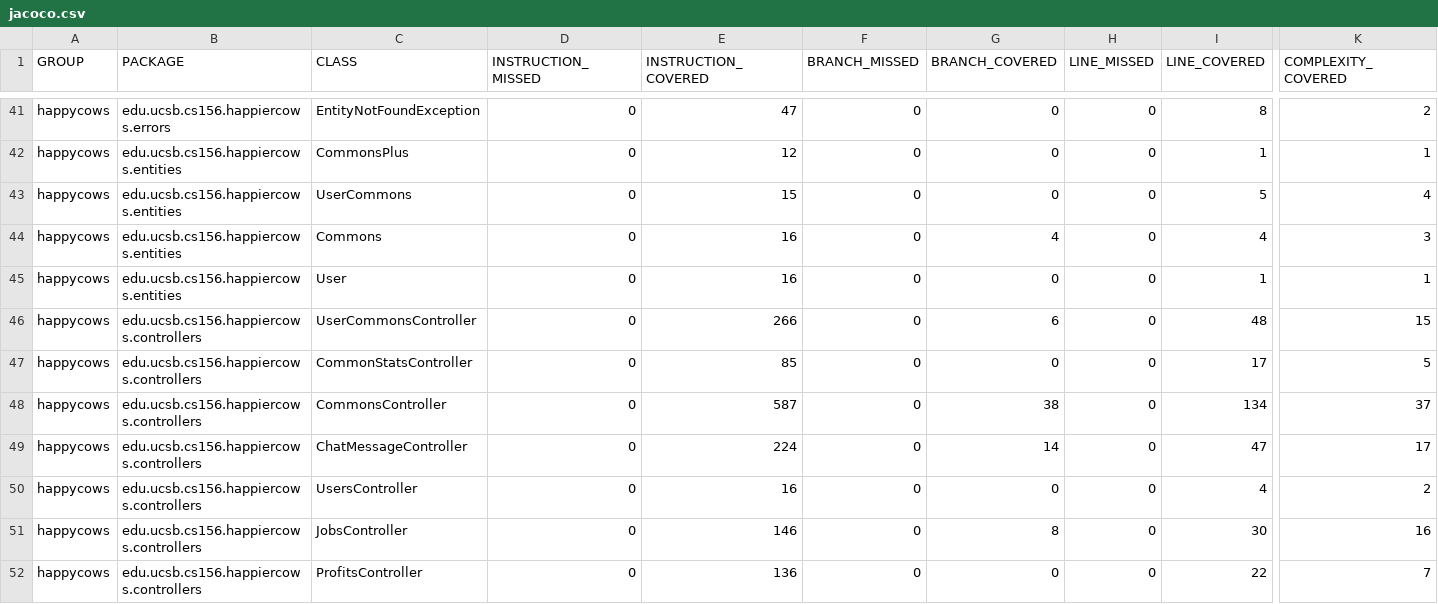
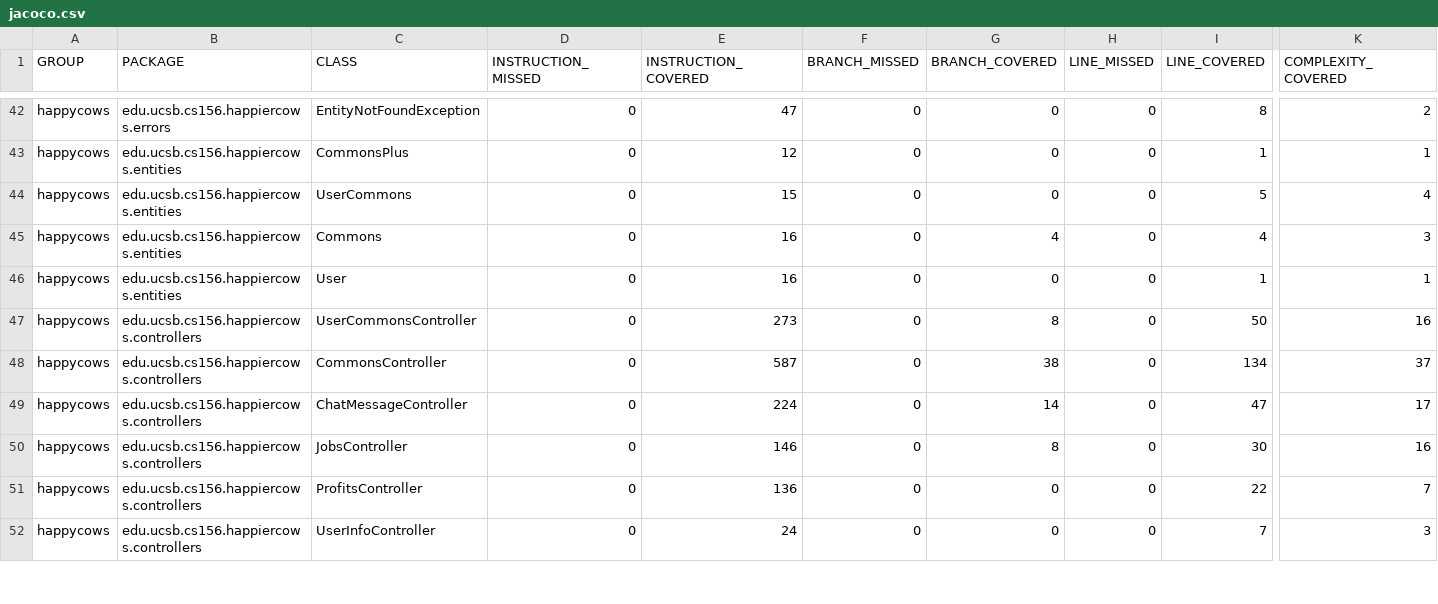
Before and after one commit to ucsb-cs156-w24/proj-happy-cows-w24-4pm-3, a CSV file: jacoco/jacoco.csv, drawn as a sheet; only a part is shown, gaps mark what is left out; addresses are those after the commit; the diff covers the shown part only; the diff names each change by its address in the sheet, - before the commit and + after, or states it on an @@ line.

Commit message:
Deploying to gh-pages from @ ucsb-cs156-w24/proj-happy-cows-w24-4pm-3@af26729ed2dfc08076382f974fb68a1c2503622f 🚀

```diff
--- a/jacoco/jacoco.csv
+++ b/jacoco/jacoco.csv
-E47 (INSTRUCTION_COVERED): 266
+E47 (INSTRUCTION_COVERED): 273
-G47 (BRANCH_COVERED): 6
+G47 (BRANCH_COVERED): 8
-I47 (LINE_COVERED): 48
+I47 (LINE_COVERED): 50
-K47 (COMPLEXITY_COVERED): 15
+K47 (COMPLEXITY_COVERED): 16
@@ row 47 moved to row 55: happycows @@
@@ row 50 moved to row 56: happycows @@
@@ row 54 moved to row 52: happycows @@
```
Also changed, not shown: 2 added rows, 1 removed row and 12 moved rows elsewhere in this file, 13 other files.
